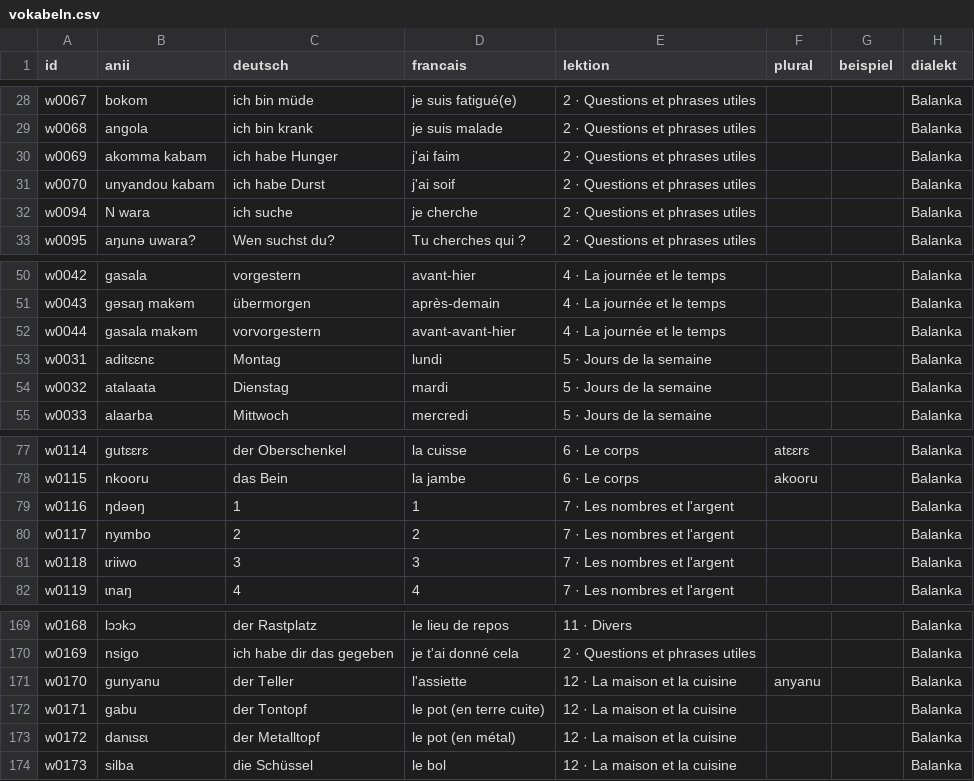
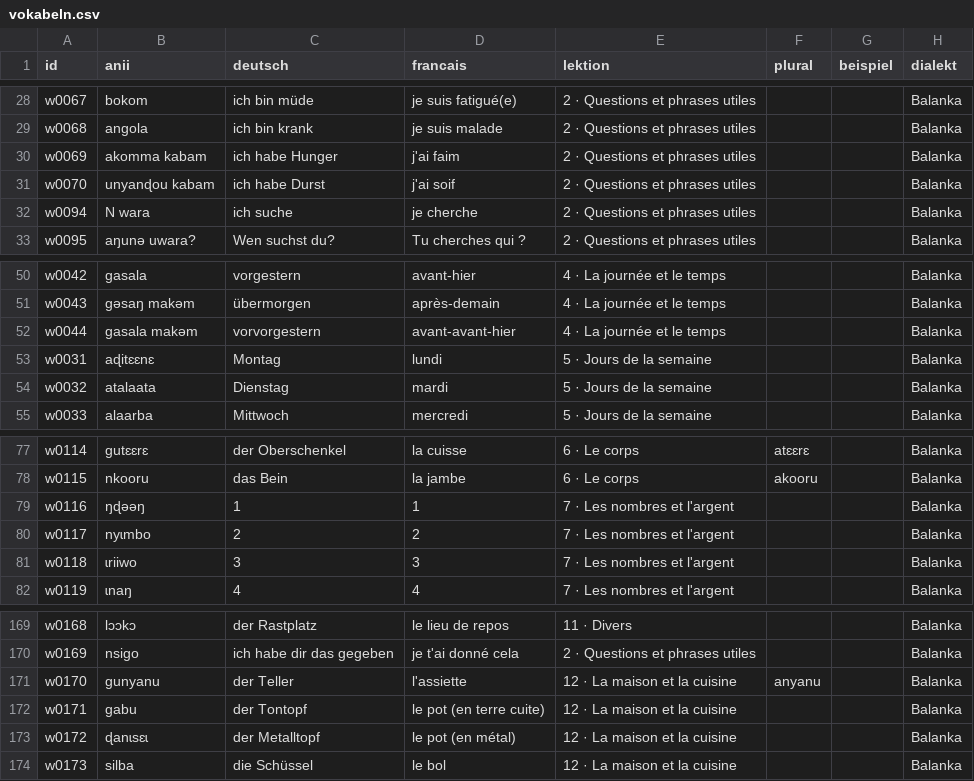
Before and after one commit to JonasLmbt/anii, a CSV file: data/vokabeln.csv, drawn as a sheet; only a part is shown, gaps mark what is left out; the diff covers the shown part only; the diff names each change by its address in the sheet, - before the commit and + after, or states it on an @@ line.

```diff
--- a/data/vokabeln.csv
+++ b/data/vokabeln.csv
-B31 (anii): unyandou kabam
+B31 (anii): unyanɖou kabam
-B53 (anii): aditɛɛnɛ
+B53 (anii): aɖitɛɛnɛ
-B79 (anii): ŋdǝǝŋ
+B79 (anii): ŋɖǝǝŋ
-B173 (anii): danɩsɛɩ
+B173 (anii): ɖanɩsɛɩ
```
Also changed, not shown: 10 edited cells elsewhere in this file.
